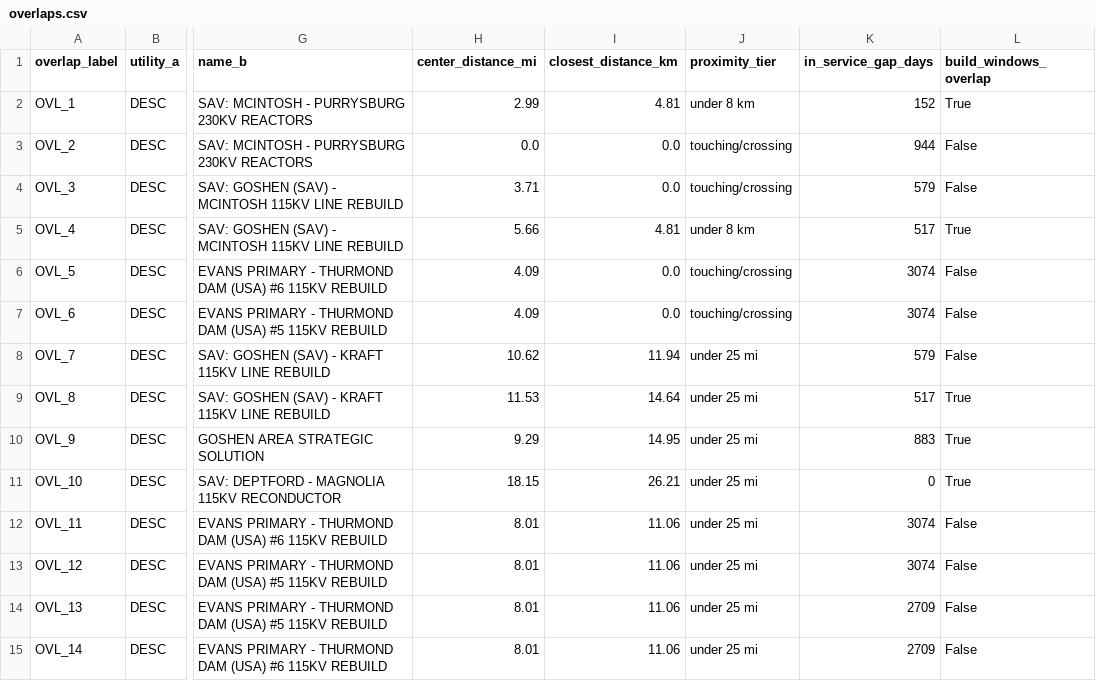
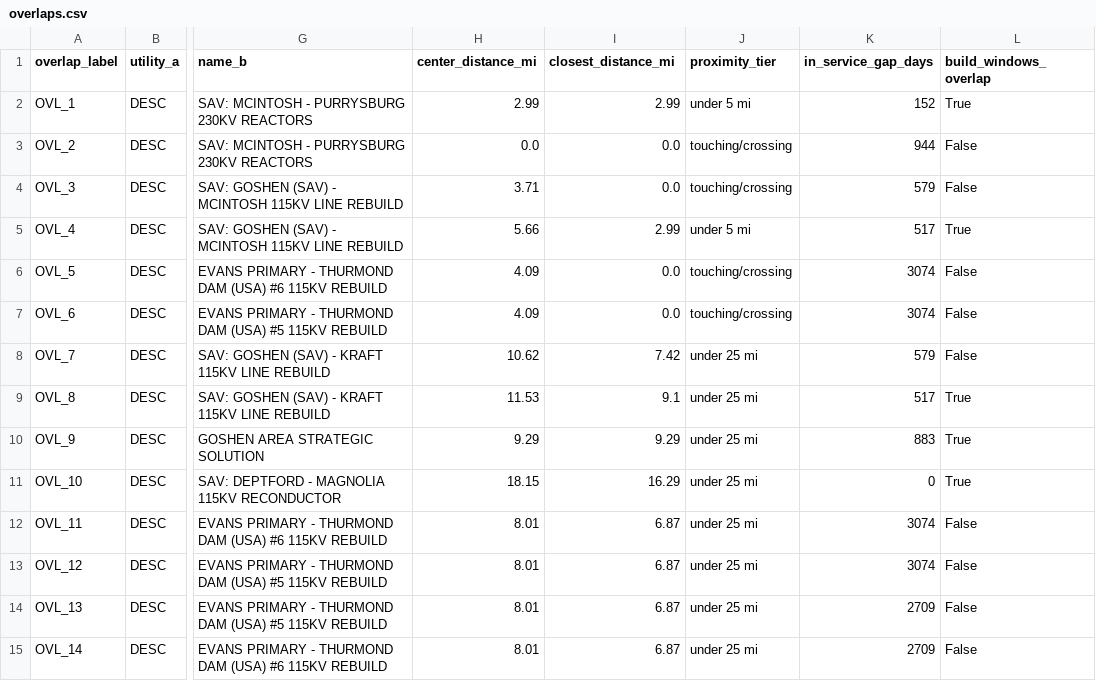
Before and after one commit to CR1SI/StreetVision, a CSV file: backend/data/processed/overlaps.csv, drawn as a sheet; only a part is shown, gaps mark what is left out; the diff covers the shown part only; the diff names each change by its address in the sheet, - before the commit and + after, or states it on an @@ line.

```diff
--- a/backend/data/processed/overlaps.csv
+++ b/backend/data/processed/overlaps.csv
-I1: closest_distance_km
+I1: closest_distance_mi
-I2 (closest_distance_mi): 4.81
+I2 (closest_distance_mi): 2.99
-J2 (proximity_tier): under 8 km
+J2 (proximity_tier): under 5 mi
-I5 (closest_distance_mi): 4.81
+I5 (closest_distance_mi): 2.99
-J5 (proximity_tier): under 8 km
+J5 (proximity_tier): under 5 mi
-I8 (closest_distance_mi): 11.94
+I8 (closest_distance_mi): 7.42
-I9 (closest_distance_mi): 14.64
+I9 (closest_distance_mi): 9.1
-I10 (closest_distance_mi): 14.95
+I10 (closest_distance_mi): 9.29
-I11 (closest_distance_mi): 26.21
+I11 (closest_distance_mi): 16.29
-I12:I15 (closest_distance_mi): 11.06
+I12:I15 (closest_distance_mi): 6.87
```
Also changed, not shown: 53 edited cells elsewhere in this file, 52 other files.
